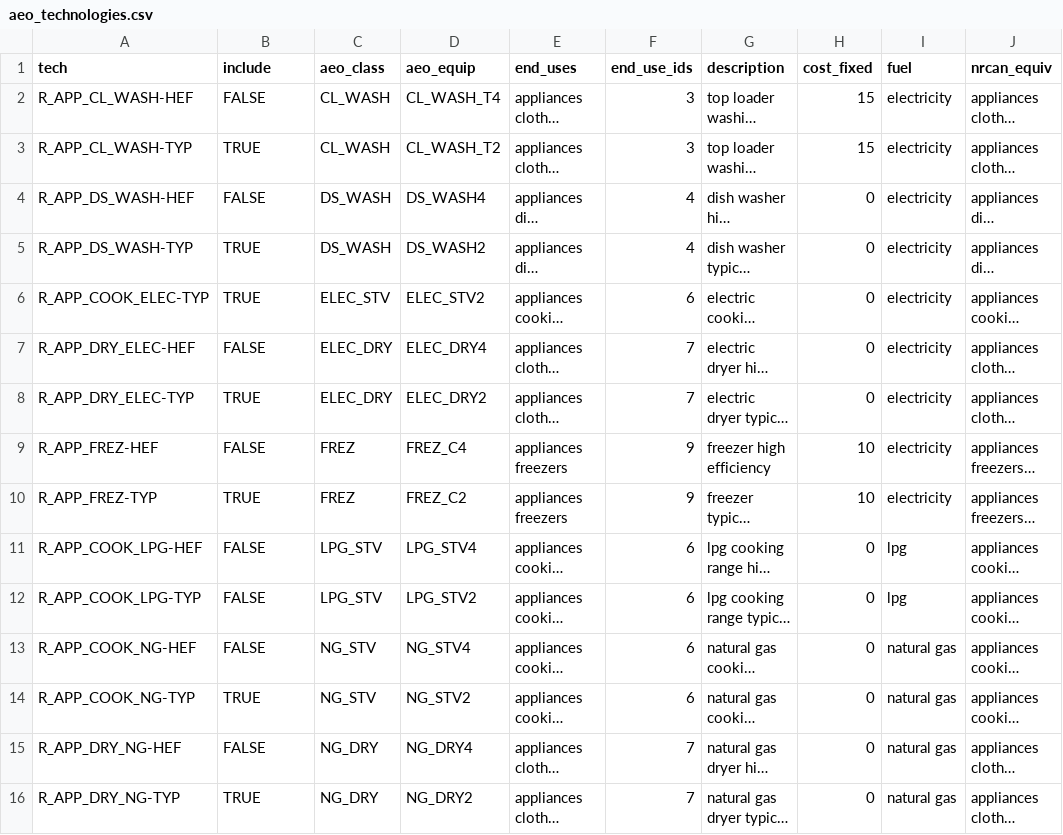
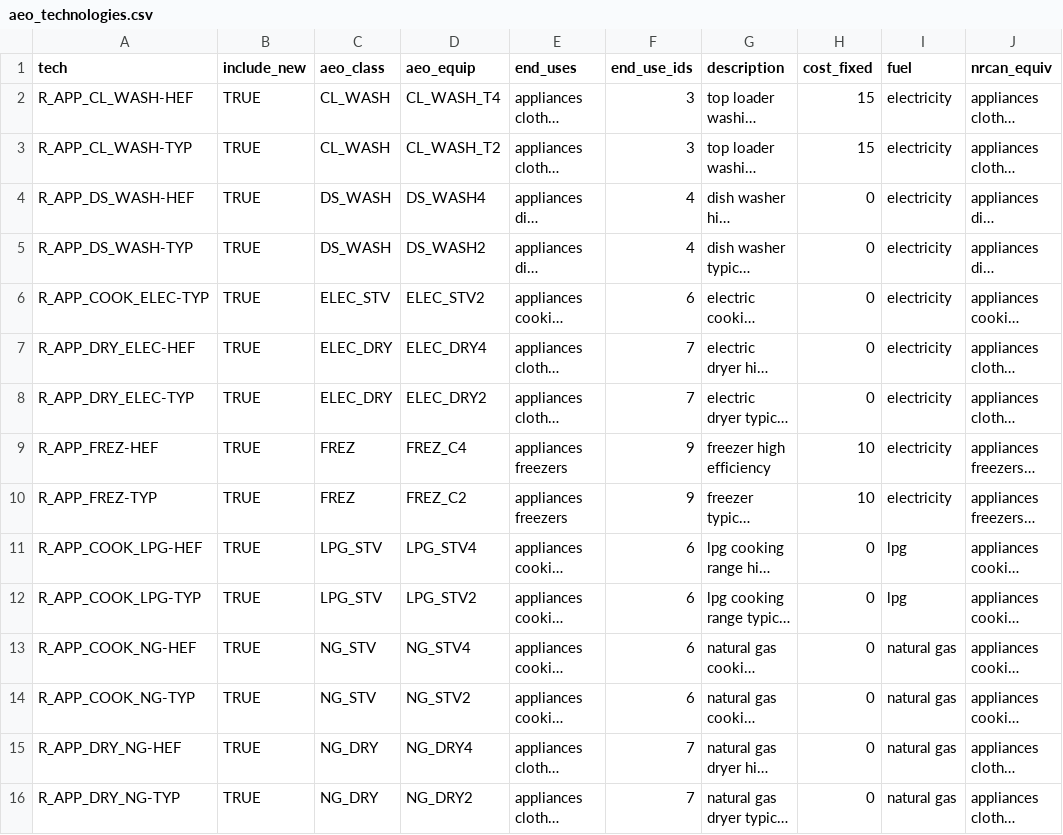
Before and after one commit to idelder/canoe-residential, a CSV file: input_files/aeo_technologies.csv, drawn as a sheet; only a part is shown; long unchanged cells end in …; the diff covers the shown part only; the diff names each change by its address in the sheet, - before the commit and + after, or states it on an @@ line.

```diff
--- a/input_files/aeo_technologies.csv
+++ b/input_files/aeo_technologies.csv
-B1: include
+B1: include_new
-B2 (include_new): FALSE
+B2 (include_new): TRUE
-B4 (include_new): FALSE
+B4 (include_new): TRUE
-B7 (include_new): FALSE
+B7 (include_new): TRUE
-B9 (include_new): FALSE
+B9 (include_new): TRUE
-B11:B13 (include_new): FALSE
+B11:B13 (include_new): TRUE
-B15 (include_new): FALSE
+B15 (include_new): TRUE
```
Also changed, not shown: 20 edited cells elsewhere in this file, input_files/end_use_demands.csv, input_files/regions.csv, 15 other files.
